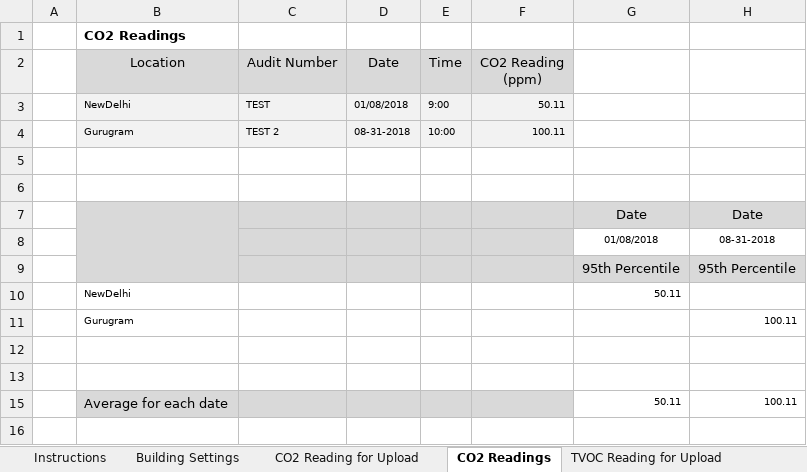
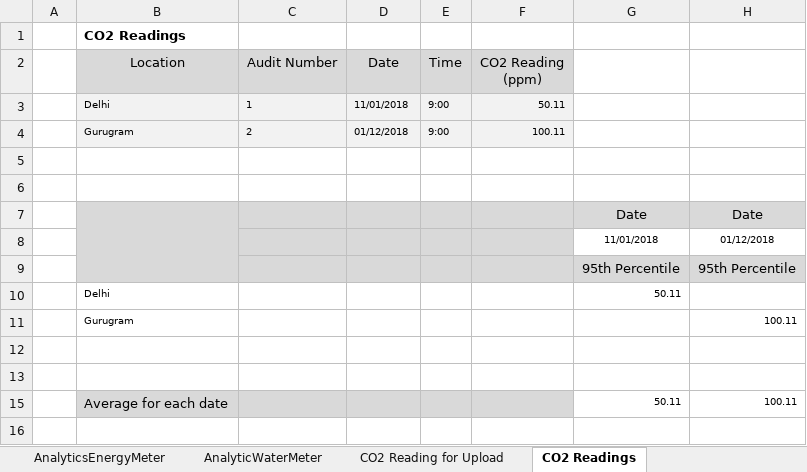
Before and after one commit to saurav1501/AutomationArc, an Excel workbook: AutomationArc/ARCDataTemplete/AnalyticArc_Data_Template.xlsm, sheet CO2 Readings, drawn as a sheet; values as stored, in another font and other column widths than the file's, no borders; charts and pictures not drawn; the diff names each change by its address in the sheet, - before the commit and + after, or states it on an @@ line.

```diff
--- a/AutomationArc/ARCDataTemplete/AnalyticArc_Data_Template.xlsm (sheet CO2 Readings)
+++ b/AutomationArc/ARCDataTemplete/AnalyticArc_Data_Template.xlsm (sheet CO2 Readings)
-B3: NewDelhi
+B3: Delhi
-C3: TEST
+C3: 1
-D3: 01/08/2018
+D3: 11/01/2018
-C4: TEST 2
+C4: 2
-D4: 08-31-2018
+D4: 01/12/2018
-E4: 10:00
+E4: 9:00
-G8: 01/08/2018
+G8: 11/01/2018
-H8: 08-31-2018
+H8: 01/12/2018
-B10: NewDelhi
+B10: Delhi
```
Also changed, not shown: sheet Building Settings, sheet TVOC Readings, sheet CO2 Reading for Upload, sheet TVOC Reading for Upload, sheet AnalyticWaterMeter, sheet Solar, 2 more sheets, other sheet tabs, formulas that keep their value, hidden cells, charts or pictures, AutomationArc/ARCDataTemplete/AnalyticArc_Data_TemplateV3.xlsm, AutomationArc/ARCDataTemplete/QasArcTest.xlsx, 16 other files.
